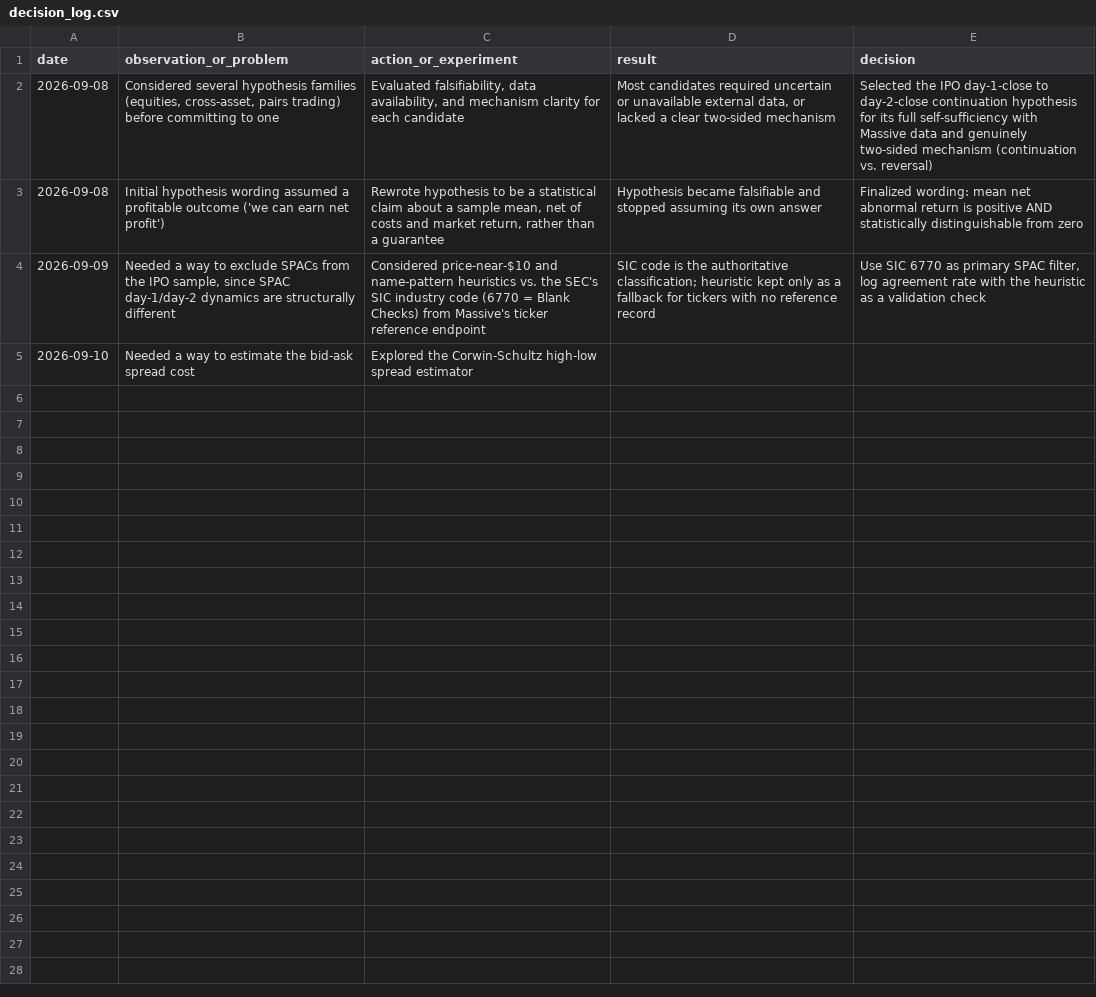
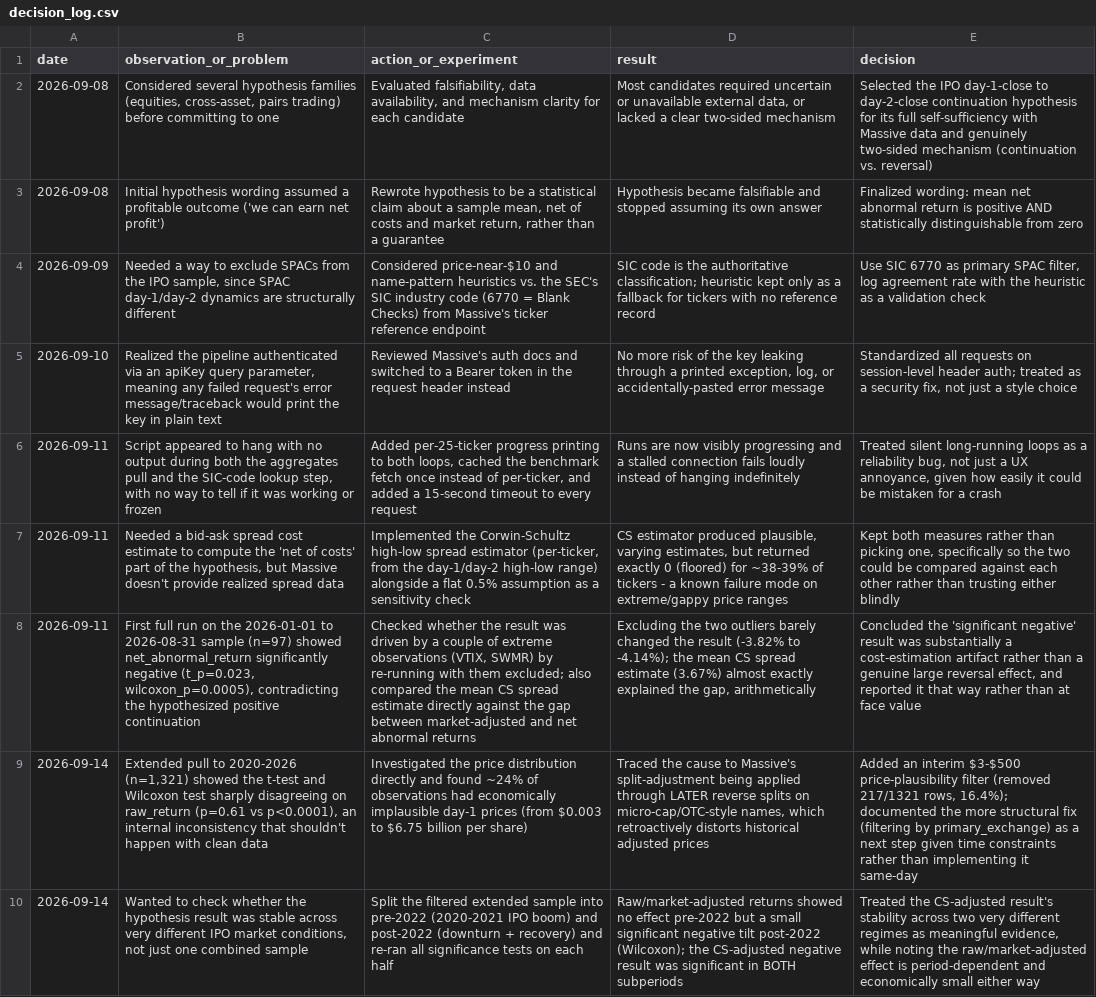
Before and after one commit to jlai06/traders_quant, a CSV file: decision_log.csv, drawn as a sheet; removed rows and columns are numbered as before the commit, all else as after; the diff names each change by its address in the sheet, - before the commit and + after, or states it on an @@ line.

```diff
--- a/decision_log.csv
+++ b/decision_log.csv
-row 5: 2026-09-10 | Needed a way to estimate the bid-ask spread cost | Explored the Corwin-Schultz high-low spread estimator
+row 5: 2026-09-10 | Realized the pipeline authenticated via an apiKey query parameter, meaning any failed request's error message/traceback would print the key in plain text | Reviewed Massive's auth docs and switched to a Bearer token in the request header instead | No more risk of the key leaking through a printed exception, log, or accidentally-pasted error message | Standardized all requests on session-level header auth; treated as a security fix, not just a style choice
+row 6: 2026-09-11 | Script appeared to hang with no output during both the aggregates pull and the SIC-code lookup step, with no way to tell if it was working or frozen | Added per-25-ticker progress printing to both loops, cached the benchmark fetch once instead of per-ticker, and added a 15-second timeout to every request | Runs are now visibly progressing and a stalled connection fails loudly instead of hanging indefinitely | Treated silent long-running loops as a reliability bug, not just a UX annoyance, given how easily it could be mistaken for a crash
+row 7: 2026-09-11 | Needed a bid-ask spread cost estimate to compute the 'net of costs' part of the hypothesis, but Massive doesn't provide realized spread data | Implemented the Corwin-Schultz high-low spread estimator (per-ticker, from the day-1/day-2 high-low range) alongside a flat 0.5% assumption as a sensitivity check | CS estimator produced plausible, varying estimates, but returned exactly 0 (floored) for ~38-39% of tickers - a known failure mode on extreme/gappy price ranges | Kept both measures rather than picking one, specifically so the two could be compared against each other rather than trusting either blindly
+row 8: 2026-09-11 | First full run on the 2026-01-01 to 2026-08-31 sample (n=97) showed net_abnormal_return significantly negative (t_p=0.023, wilcoxon_p=0.0005), contradicting the hypothesized positive continuation | Checked whether the result was driven by a couple of extreme observations (VTIX, SWMR) by re-running with them excluded; also compared the mean CS spread estimate directly against the gap between market-adjusted and net abnormal returns | Excluding the two outliers barely changed the result (-3.82% to -4.14%); the mean CS spread estimate (3.67%) almost exactly explained the gap, arithmetically | Concluded the 'significant negative' result was substantially a cost-estimation artifact rather than a genuine large reversal effect, and reported it that way rather than at face value
+row 9: 2026-09-14 | Extended pull to 2020-2026 (n=1,321) showed the t-test and Wilcoxon test sharply disagreeing on raw_return (p=0.61 vs p<0.0001), an internal inconsistency that shouldn't happen with clean data | Investigated the price distribution directly and found ~24% of observations had economically implausible day-1 prices (from $0.003 to $6.75 billion per share) | Traced the cause to Massive's split-adjustment being applied through LATER reverse splits on micro-cap/OTC-style names, which retroactively distorts historical adjusted prices | Added an interim $3-$500 price-plausibility filter (removed 217/1321 rows, 16.4%); documented the more structural fix (filtering by primary_exchange) as a next step given time constraints rather than implementing it same-day
+row 10: 2026-09-14 | Wanted to check whether the hypothesis result was stable across very different IPO market conditions, not just one combined sample | Split the filtered extended sample into pre-2022 (2020-2021 IPO boom) and post-2022 (downturn + recovery) and re-ran all significance tests on each half | Raw/market-adjusted returns showed no effect pre-2022 but a small significant negative tilt post-2022 (Wilcoxon); the CS-adjusted negative result was significant in BOTH subperiods | Treated the CS-adjusted result's stability across two very different regimes as meaningful evidence, while noting the raw/market-adjusted effect is period-dependent and economically small either way
```
Also changed, not shown: experiment_record.csv, 1 other file.
